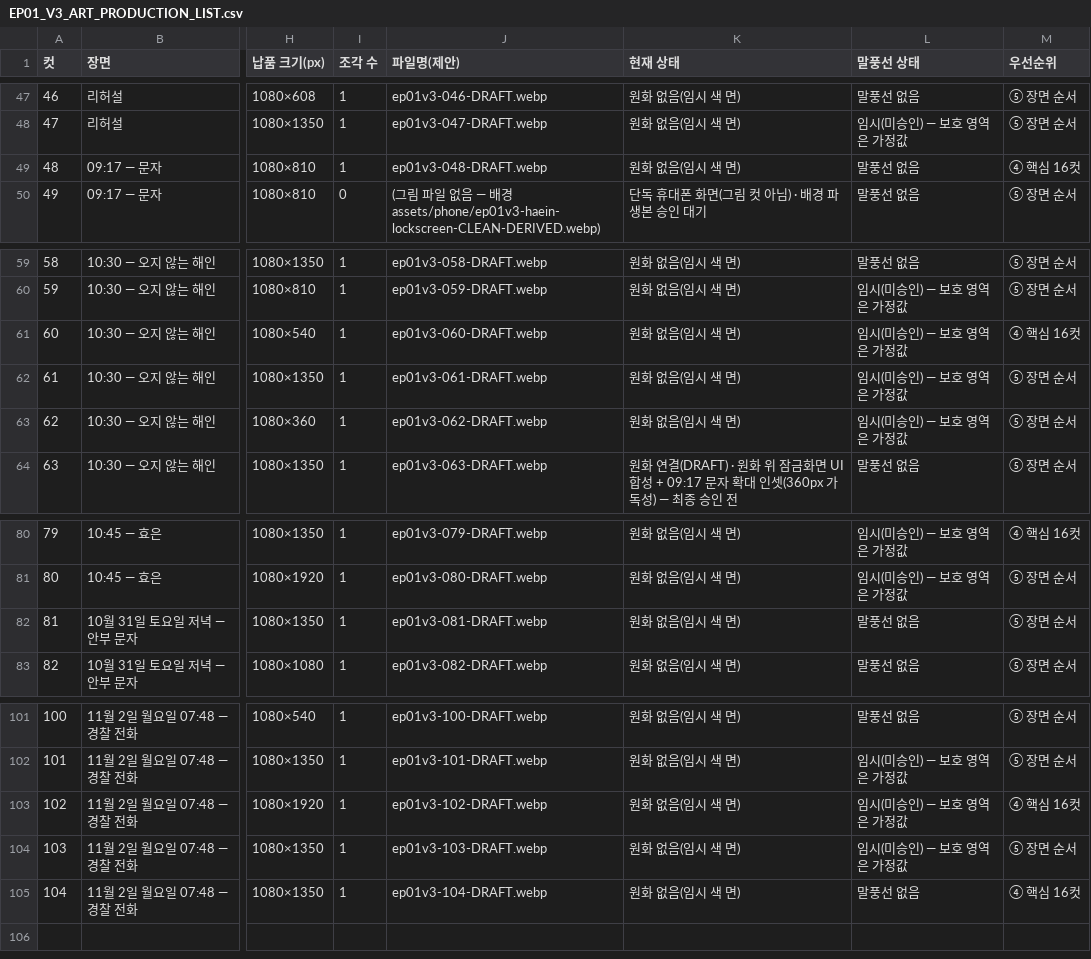
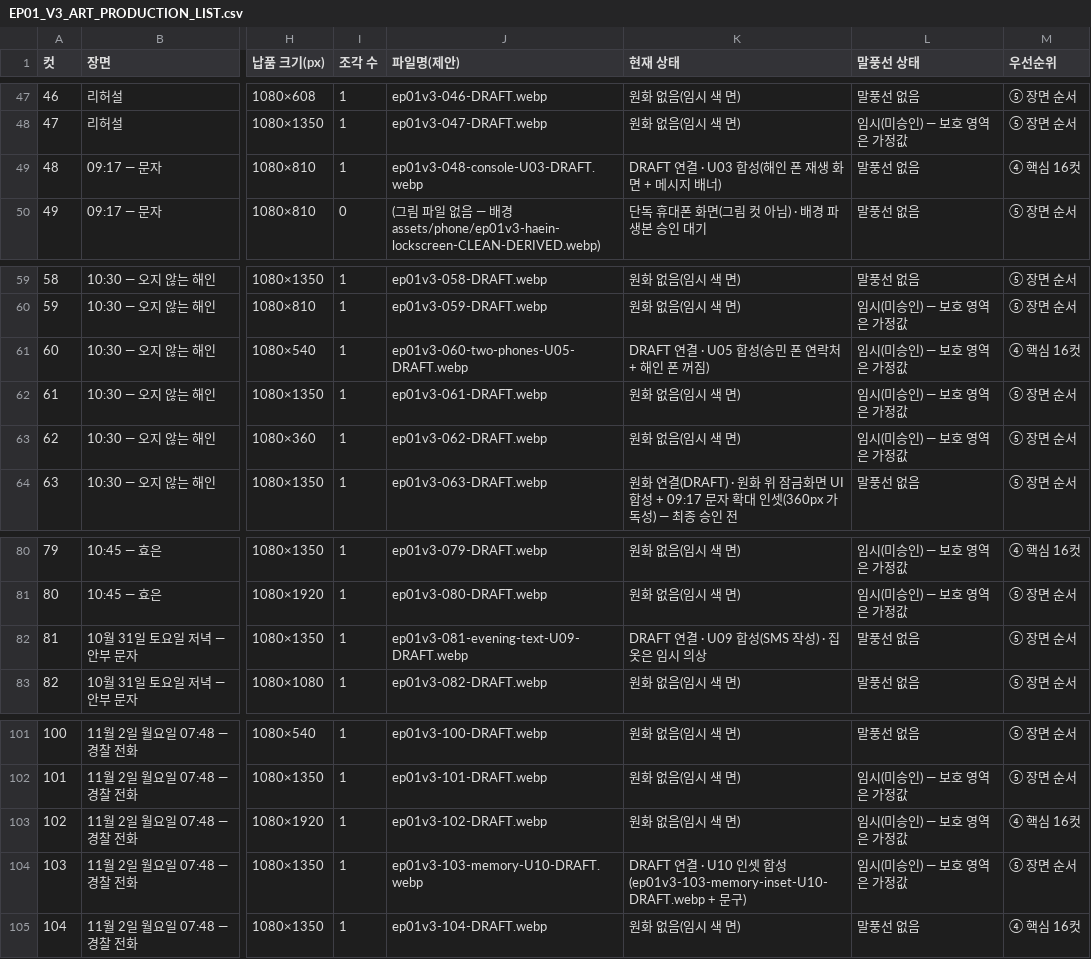
Before and after one commit to igomgombear-source/webtoon, a CSV file: docs/EP01_V3_ART_PRODUCTION_LIST.csv, drawn as a sheet; only a part is shown, gaps mark what is left out; the diff names each change by its address in the sheet, - before the commit and + after, or states it on an @@ line.

```diff
--- a/docs/EP01_V3_ART_PRODUCTION_LIST.csv
+++ b/docs/EP01_V3_ART_PRODUCTION_LIST.csv
-J49 (파일명(제안)): ep01v3-048-DRAFT.webp
+J49 (파일명(제안)): ep01v3-048-console-U03-DRAFT.webp
-K49 (현재 상태): 원화 없음(임시 색 면)
+K49 (현재 상태): DRAFT 연결 · U03 합성(해인 폰 재생 화면 + 메시지 배너)
-J61 (파일명(제안)): ep01v3-060-DRAFT.webp
+J61 (파일명(제안)): ep01v3-060-two-phones-U05-DRAFT.webp
-K61 (현재 상태): 원화 없음(임시 색 면)
+K61 (현재 상태): DRAFT 연결 · U05 합성(승민 폰 연락처 + 해인 폰 꺼짐)
-J82 (파일명(제안)): ep01v3-081-DRAFT.webp
+J82 (파일명(제안)): ep01v3-081-evening-text-U09-DRAFT.webp
-K82 (현재 상태): 원화 없음(임시 색 면)
+K82 (현재 상태): DRAFT 연결 · U09 합성(SMS 작성) · 집 옷은 임시 의상
-J104 (파일명(제안)): ep01v3-103-DRAFT.webp
+J104 (파일명(제안)): ep01v3-103-memory-U10-DRAFT.webp
-K104 (현재 상태): 원화 없음(임시 색 면)
+K104 (현재 상태): DRAFT 연결 · U10 인셋 합성(ep01v3-103-memory-inset-U10-DRAFT.webp + 문구)
```
Also changed, not shown: 14 other files.
